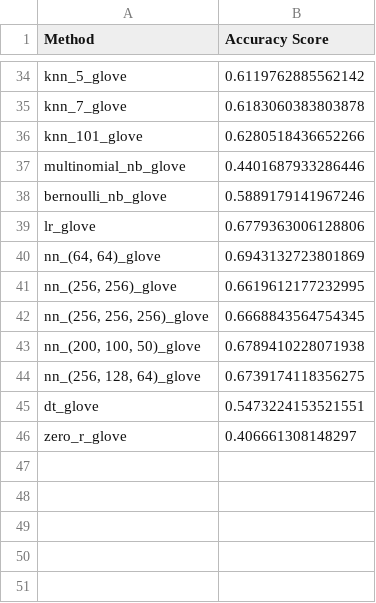
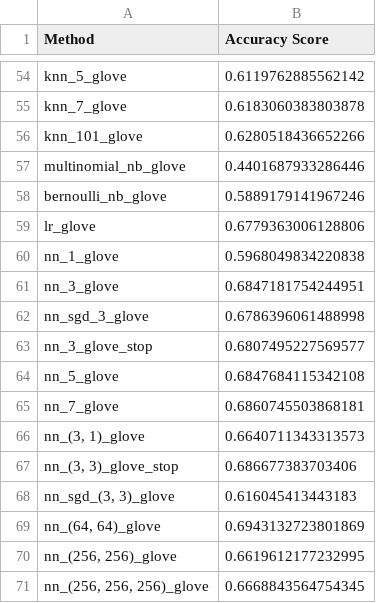
Before and after one commit to xueqig/comp90049-introduction-to-machine-learning-a3, a CSV file: development/summary.csv, drawn as a sheet; only a part is shown, gaps mark what is left out; the shorter side is filled out with more unchanged rows; the diff covers the shown part only.

```diff
--- a/development/summary.csv
+++ b/development/summary.csv
@@ -39,2 +59,11 @@ bernoulli_nb_glove,0.5889179141967246
 lr_glove,0.6779363006128806
+nn_1_glove,0.5968049834220838
+nn_3_glove,0.6847181754244951
+nn_sgd_3_glove,0.6786396061488998
+nn_3_glove_stop,0.6807495227569577
+nn_5_glove,0.6847684115342108
+nn_7_glove,0.6860745503868181
+"nn_(3, 1)_glove",0.6640711343313573
+"nn_(3, 3)_glove_stop",0.686677383703406
+"nn_sgd_(3, 3)_glove",0.616045413443183
 "nn_(64, 64)_glove",0.6943132723801869
```
Also changed, not shown: 20 added rows elsewhere in this file, 32 other files.
